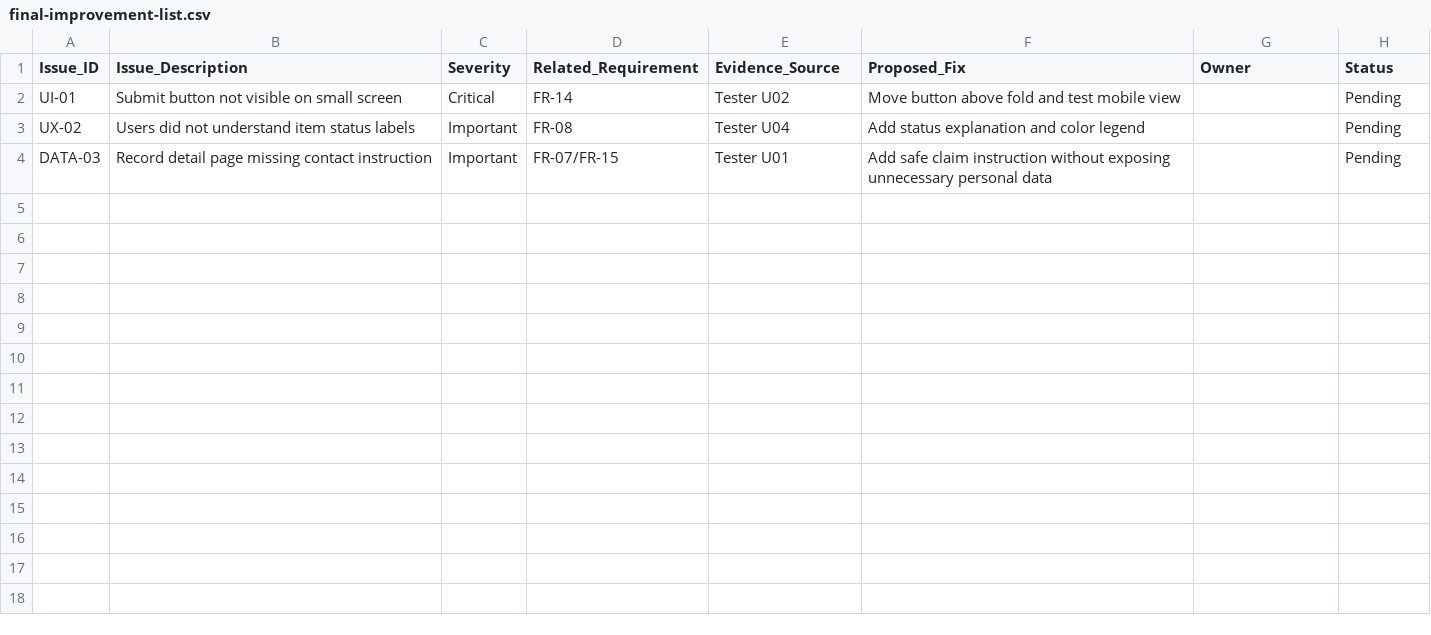
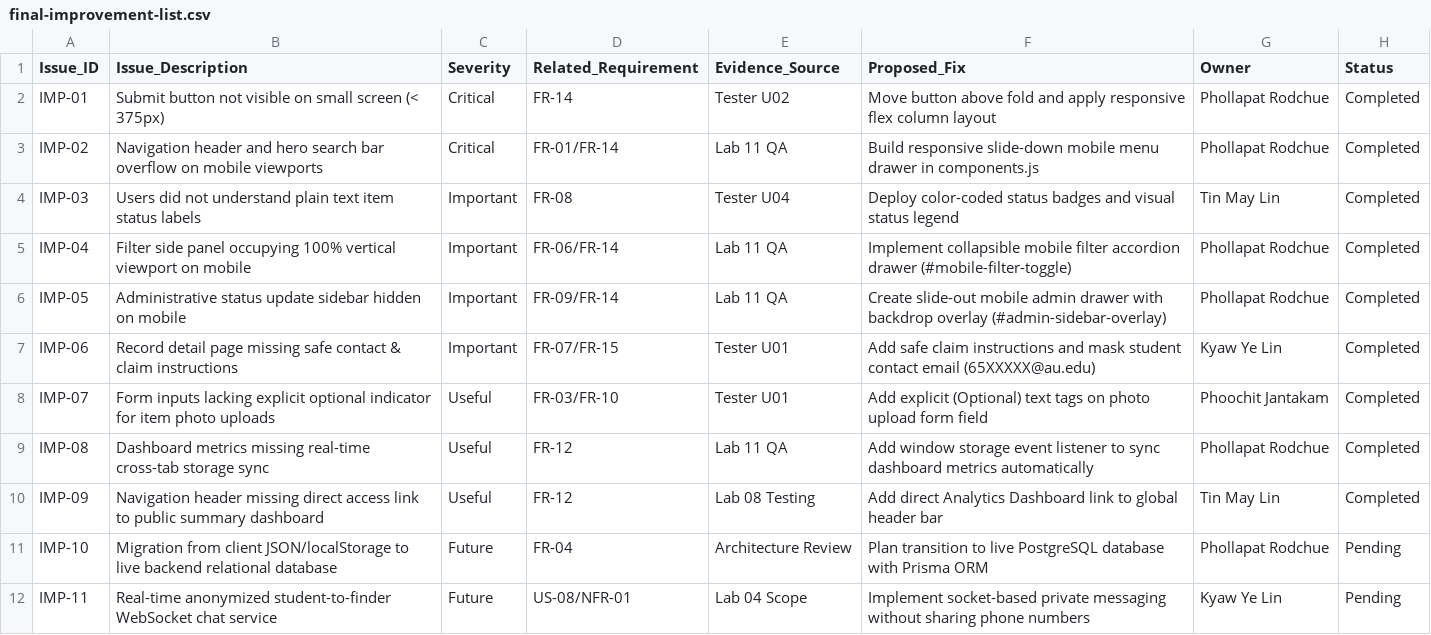
Before and after one commit to ai10011/ICT105-Lemon-MVP, a CSV file: data/final-improvement-list.csv, drawn as a sheet.

Commit message:
fix final prototype and update some files related to it

```diff
--- a/data/final-improvement-list.csv
+++ b/data/final-improvement-list.csv
@@ -1,4 +1,12 @@
 Issue_ID,Issue_Description,Severity,Related_Requirement,Evidence_Source,Proposed_Fix,Owner,Status
-UI-01,Submit button not visible on small screen,Critical,FR-14,Tester U02,Move button above fold and test mobile view,,Pending
-UX-02,Users did not understand item status labels,Important,FR-08,Tester U04,Add status explanation and color legend,,Pending
-DATA-03,Record detail page missing contact instruction,Important,FR-07/FR-15,Tester U01,Add safe claim instruction without exposing unnecessary personal data,,Pending
+IMP-01,Submit button not visible on small screen (< 375px),Critical,FR-14,Tester U02,Move button above fold and apply responsive flex column layout,Phollapat Rodchue,Completed
+IMP-02,Navigation header and hero search bar overflow on mobile viewports,Critical,FR-01/FR-14,Lab 11 QA,Build responsive slide-down mobile menu drawer in components.js,Phollapat Rodchue,Completed
+IMP-03,Users did not understand plain text item status labels,Important,FR-08,Tester U04,Deploy color-coded status badges and visual status legend,Tin May Lin,Completed
+IMP-04,Filter side panel occupying 100% vertical viewport on mobile,Important,FR-06/FR-14,Lab 11 QA,Implement collapsible mobile filter accordion drawer (#mobile-filter-toggle),Phollapat Rodchue,Completed
+IMP-05,Administrative status update sidebar hidden on mobile,Important,FR-09/FR-14,Lab 11 QA,Create slide-out mobile admin drawer with backdrop overlay (#admin-sidebar-overlay),Phollapat Rodchue,Completed
+IMP-06,Record detail page missing safe contact & claim instructions,Important,FR-07/FR-15,Tester U01,Add safe claim instructions and mask student contact email (65XXXXX@au.edu),Kyaw Ye Lin,Completed
+IMP-07,Form inputs lacking explicit optional indicator for item photo uploads,Useful,FR-03/FR-10,Tester U01,Add explicit (Optional) text tags on photo upload form field,Phoochit Jantakam,Completed
+IMP-08,Dashboard metrics missing real-time cross-tab storage sync,Useful,FR-12,Lab 11 QA,Add window storage event listener to sync dashboard metrics automatically,Phollapat Rodchue,Completed
+IMP-09,Navigation header missing direct access link to public summary dashboard,Useful,FR-12,Lab 08 Testing,Add direct Analytics Dashboard link to global header bar,Tin May Lin,Completed
+IMP-10,Migration from client JSON/localStorage to live backend relational database,Future,FR-04,Architecture Review,Plan transition to live PostgreSQL database with Prisma ORM,Phollapat Rodchue,Pending
+IMP-11,Real-time anonymized student-to-finder WebSocket chat service,Future,US-08/NFR-01,Lab 04 Scope,Implement socket-based private messaging without sharing phone numbers,Kyaw Ye Lin,Pending
```
Also changed, not shown: data/user-testing-results.csv, 15 other files.
